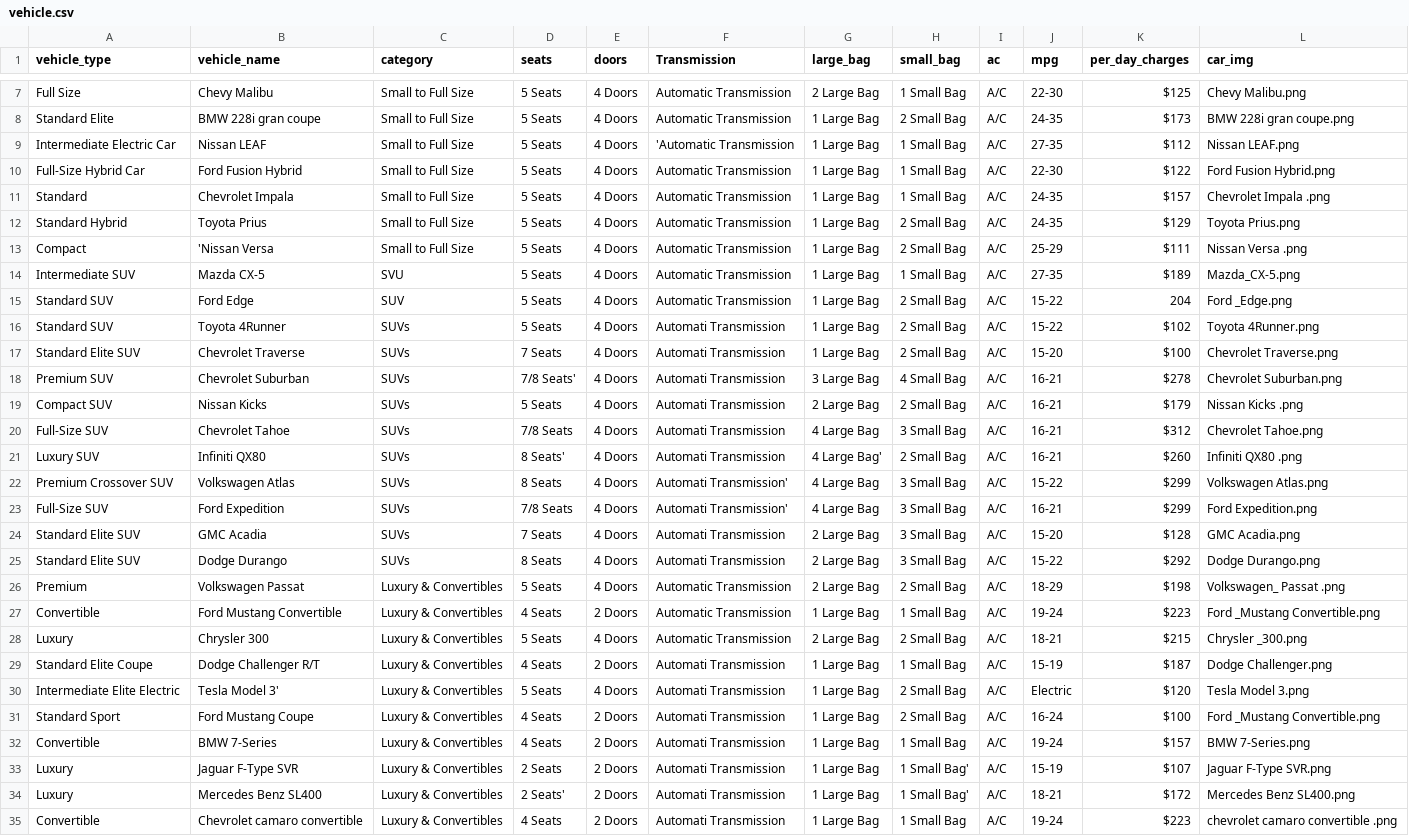
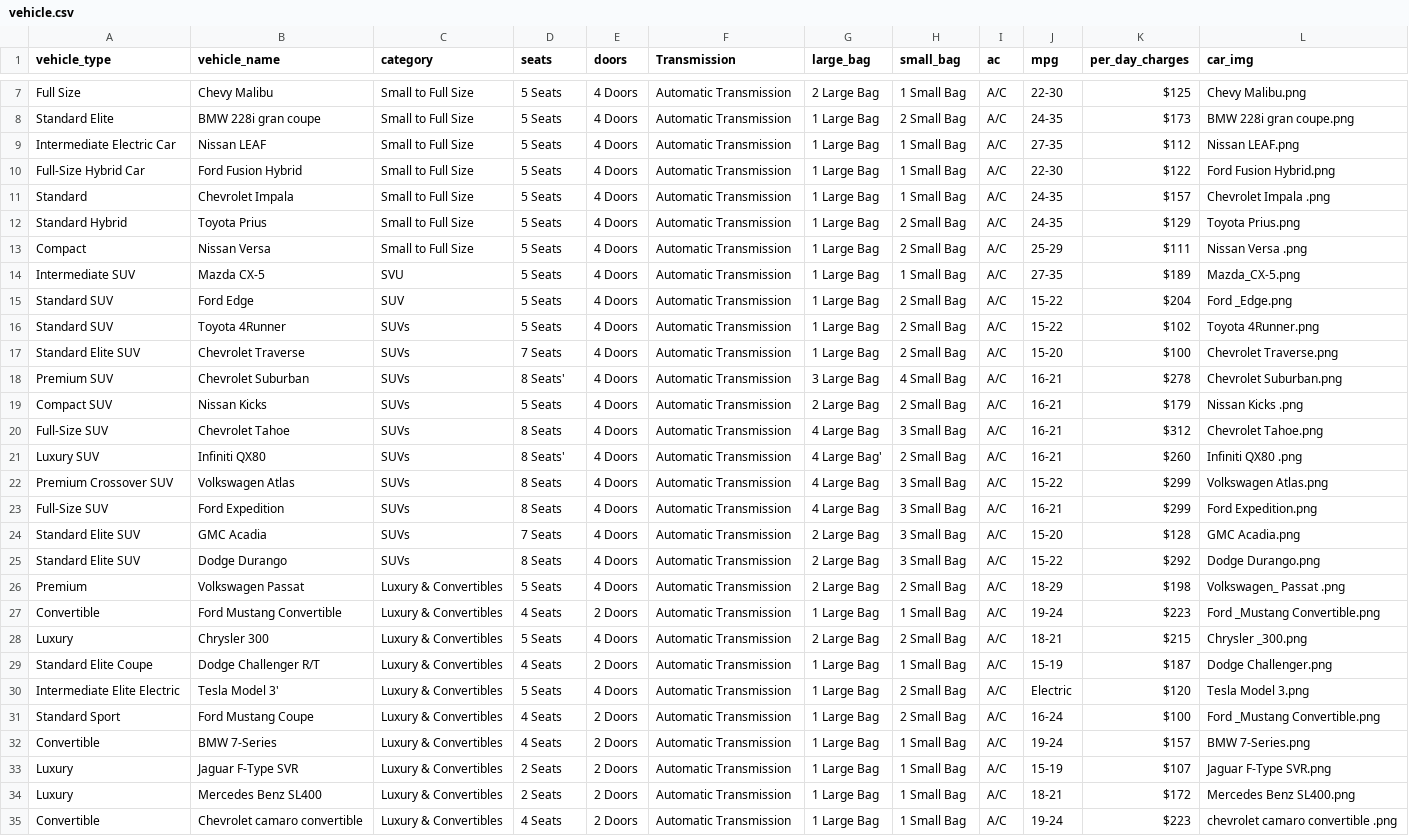
Before and after one commit to Maryamabdulle/Skyline-Car-Rental-Web-Application-, a CSV file: data/vehicle.csv, drawn as a sheet; only a part is shown, gaps mark what is left out; the diff covers the shown part only; the diff names each change by its address in the sheet, - before the commit and + after, or states it on an @@ line.

```diff
--- a/data/vehicle.csv
+++ b/data/vehicle.csv
-F9 (Transmission): 'Automatic Transmission
+F9 (Transmission): Automatic Transmission
-B13 (vehicle_name): 'Nissan Versa
+B13 (vehicle_name): Nissan Versa
-K15 (per_day_charges): 204
+K15 (per_day_charges): $204
-F16:F21 (Transmission): Automati Transmission
+F16:F21 (Transmission): Automatic Transmission
-D18 (seats): 7/8 Seats'
+D18 (seats): 8 Seats'
-D20 (seats): 7/8 Seats
+D20 (seats): 8 Seats
-F22:F23 (Transmission): Automati Transmission'
+F22:F23 (Transmission): Automatic Transmission
-D23 (seats): 7/8 Seats
+D23 (seats): 8 Seats
-F24:F25 (Transmission): Automati Transmission
+F24:F25 (Transmission): Automatic Transmission
-F29:F35 (Transmission): Automati Transmission
+F29:F35 (Transmission): Automatic Transmission
-H33:H34 (small_bag): 1 Small Bag'
+H33:H34 (small_bag): 1 Small Bag
-D34 (seats): 2 Seats'
+D34 (seats): 2 Seats
```
Also changed, not shown: 5 edited cells elsewhere in this file, data/Luxury & Convertibles.csv, data/SUVs.csv, 46 other files.
